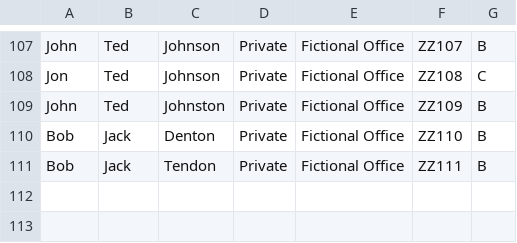
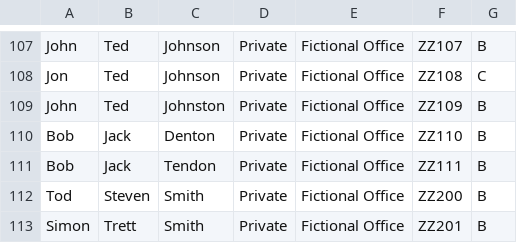
Before and after one commit to LandRegistry/lc-alpha-names-search, a CSV file: data/names.csv, drawn as a sheet; only a part is shown, gaps mark what is left out; the diff names each change by its address in the sheet, - before the commit and + after, or states it on an @@ line.

Commit message:
Additional name

```diff
--- a/data/names.csv
+++ b/data/names.csv
+row 112: Tod | Steven | Smith | Private | Fictional Office | ZZ200 | B
+row 113: Simon | Trett | Smith | Private | Fictional Office | ZZ201 | B
```
